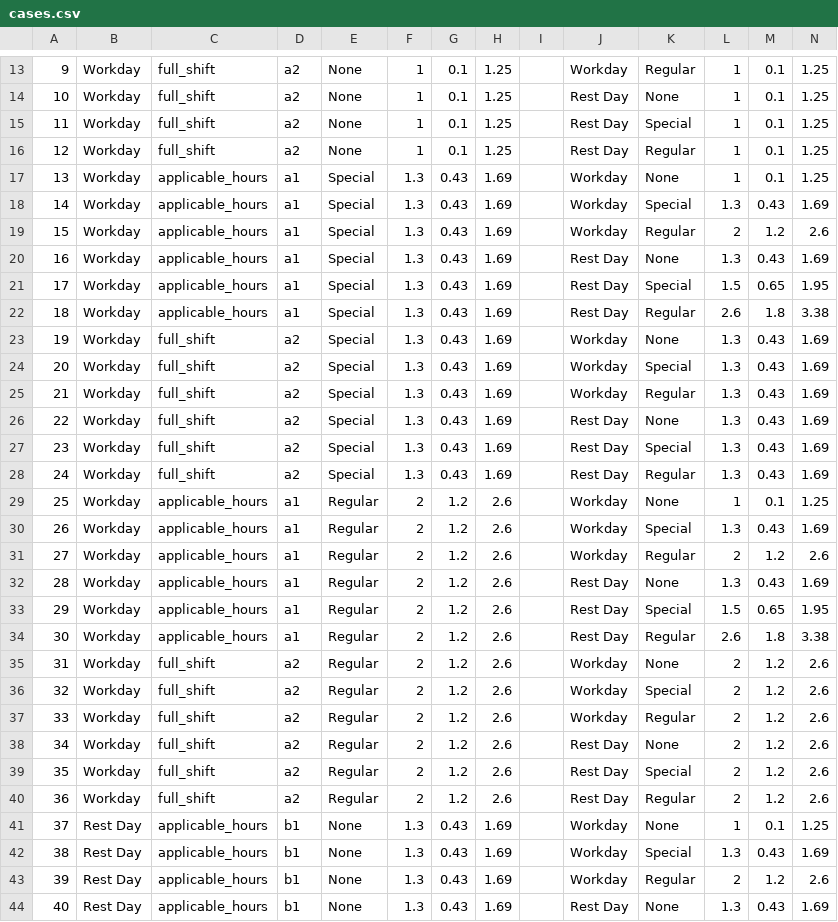
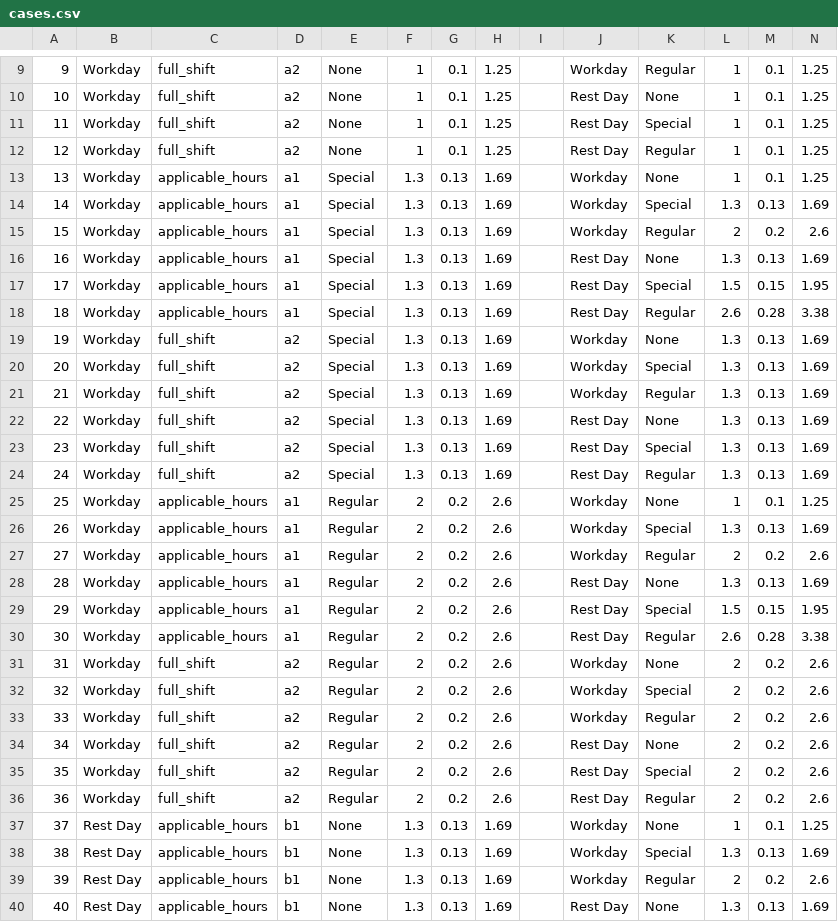
Before and after one commit to ashimadocs/another_calculator, a CSV file: cases.csv, drawn as a sheet; only a part is shown, gaps mark what is left out; the diff covers the shown part only.

```diff
--- a/cases.csv
+++ b/cases.csv
@@ -17,28 +13,28 @@
-13,Workday,applicable_hours,a1,Special,1.3,0.43,1.69,,Workday,None,1,0.1,1.25,
-14,Workday,applicable_hours,a1,Special,1.3,0.43,1.69,,Workday,Special,1.3,0.43,1.69,
-15,Workday,applicable_hours,a1,Special,1.3,0.43,1.69,,Workday,Regular,2,1.2,2.6,
-16,Workday,applicable_hours,a1,Special,1.3,0.43,1.69,,Rest Day,None,1.3,0.43,1.69,
-17,Workday,applicable_hours,a1,Special,1.3,0.43,1.69,,Rest Day,Special,1.5,0.65,1.95,
-18,Workday,applicable_hours,a1,Special,1.3,0.43,1.69,,Rest Day,Regular,2.6,1.8,3.38,
-19,Workday,full_shift,a2,Special,1.3,0.43,1.69,,Workday,None,1.3,0.43,1.69,
-20,Workday,full_shift,a2,Special,1.3,0.43,1.69,,Workday,Special,1.3,0.43,1.69,
-21,Workday,full_shift,a2,Special,1.3,0.43,1.69,,Workday,Regular,1.3,0.43,1.69,
-22,Workday,full_shift,a2,Special,1.3,0.43,1.69,,Rest Day,None,1.3,0.43,1.69,
-23,Workday,full_shift,a2,Special,1.3,0.43,1.69,,Rest Day,Special,1.3,0.43,1.69,
-24,Workday,full_shift,a2,Special,1.3,0.43,1.69,,Rest Day,Regular,1.3,0.43,1.69,
-25,Workday,applicable_hours,a1,Regular,2,1.2,2.6,,Workday,None,1,0.1,1.25,
-26,Workday,applicable_hours,a1,Regular,2,1.2,2.6,,Workday,Special,1.3,0.43,1.69,
-27,Workday,applicable_hours,a1,Regular,2,1.2,2.6,,Workday,Regular,2,1.2,2.6,
-28,Workday,applicable_hours,a1,Regular,2,1.2,2.6,,Rest Day,None,1.3,0.43,1.69,
-29,Workday,applicable_hours,a1,Regular,2,1.2,2.6,,Rest Day,Special,1.5,0.65,1.95,
-30,Workday,applicable_hours,a1,Regular,2,1.2,2.6,,Rest Day,Regular,2.6,1.8,3.38,
-31,Workday,full_shift,a2,Regular,2,1.2,2.6,,Workday,None,2,1.2,2.6,
-32,Workday,full_shift,a2,Regular,2,1.2,2.6,,Workday,Special,2,1.2,2.6,
-33,Workday,full_shift,a2,Regular,2,1.2,2.6,,Workday,Regular,2,1.2,2.6,
-34,Workday,full_shift,a2,Regular,2,1.2,2.6,,Rest Day,None,2,1.2,2.6,
-35,Workday,full_shift,a2,Regular,2,1.2,2.6,,Rest Day,Special,2,1.2,2.6,
-36,Workday,full_shift,a2,Regular,2,1.2,2.6,,Rest Day,Regular,2,1.2,2.6,
-37,Rest Day,applicable_hours,b1,None,1.3,0.43,1.69,,Workday,None,1,0.1,1.25,
-38,Rest Day,applicable_hours,b1,None,1.3,0.43,1.69,,Workday,Special,1.3,0.43,1.69,
-39,Rest Day,applicable_hours,b1,None,1.3,0.43,1.69,,Workday,Regular,2,1.2,2.6,
-40,Rest Day,applicable_hours,b1,None,1.3,0.43,1.69,,Rest Day,None,1.3,0.43,1.69,
+13,Workday,applicable_hours,a1,Special,1.3,0.13,1.69,,Workday,None,1,0.1,1.25
+14,Workday,applicable_hours,a1,Special,1.3,0.13,1.69,,Workday,Special,1.3,0.13,1.69
+15,Workday,applicable_hours,a1,Special,1.3,0.13,1.69,,Workday,Regular,2,0.2,2.6
+16,Workday,applicable_hours,a1,Special,1.3,0.13,1.69,,Rest Day,None,1.3,0.13,1.69
+17,Workday,applicable_hours,a1,Special,1.3,0.13,1.69,,Rest Day,Special,1.5,0.15,1.95
+18,Workday,applicable_hours,a1,Special,1.3,0.13,1.69,,Rest Day,Regular,2.6,0.28,3.38
+19,Workday,full_shift,a2,Special,1.3,0.13,1.69,,Workday,None,1.3,0.13,1.69
+20,Workday,full_shift,a2,Special,1.3,0.13,1.69,,Workday,Special,1.3,0.13,1.69
+21,Workday,full_shift,a2,Special,1.3,0.13,1.69,,Workday,Regular,1.3,0.13,1.69
+22,Workday,full_shift,a2,Special,1.3,0.13,1.69,,Rest Day,None,1.3,0.13,1.69
+23,Workday,full_shift,a2,Special,1.3,0.13,1.69,,Rest Day,Special,1.3,0.13,1.69
+24,Workday,full_shift,a2,Special,1.3,0.13,1.69,,Rest Day,Regular,1.3,0.13,1.69
+25,Workday,applicable_hours,a1,Regular,2,0.2,2.6,,Workday,None,1,0.1,1.25
+26,Workday,applicable_hours,a1,Regular,2,0.2,2.6,,Workday,Special,1.3,0.13,1.69
+27,Workday,applicable_hours,a1,Regular,2,0.2,2.6,,Workday,Regular,2,0.2,2.6
+28,Workday,applicable_hours,a1,Regular,2,0.2,2.6,,Rest Day,None,1.3,0.13,1.69
+29,Workday,applicable_hours,a1,Regular,2,0.2,2.6,,Rest Day,Special,1.5,0.15,1.95
+30,Workday,applicable_hours,a1,Regular,2,0.2,2.6,,Rest Day,Regular,2.6,0.28,3.38
+31,Workday,full_shift,a2,Regular,2,0.2,2.6,,Workday,None,2,0.2,2.6
+32,Workday,full_shift,a2,Regular,2,0.2,2.6,,Workday,Special,2,0.2,2.6
+33,Workday,full_shift,a2,Regular,2,0.2,2.6,,Workday,Regular,2,0.2,2.6
+34,Workday,full_shift,a2,Regular,2,0.2,2.6,,Rest Day,None,2,0.2,2.6
+35,Workday,full_shift,a2,Regular,2,0.2,2.6,,Rest Day,Special,2,0.2,2.6
+36,Workday,full_shift,a2,Regular,2,0.2,2.6,,Rest Day,Regular,2,0.2,2.6
+37,Rest Day,applicable_hours,b1,None,1.3,0.13,1.69,,Workday,None,1,0.1,1.25
+38,Rest Day,applicable_hours,b1,None,1.3,0.13,1.69,,Workday,Special,1.3,0.13,1.69
+39,Rest Day,applicable_hours,b1,None,1.3,0.13,1.69,,Workday,Regular,2,0.2,2.6
+40,Rest Day,applicable_hours,b1,None,1.3,0.13,1.69,,Rest Day,None,1.3,0.13,1.69
```
Also changed, not shown: 4 removed rows and 67 edited cells elsewhere in this file, 9 other files.
